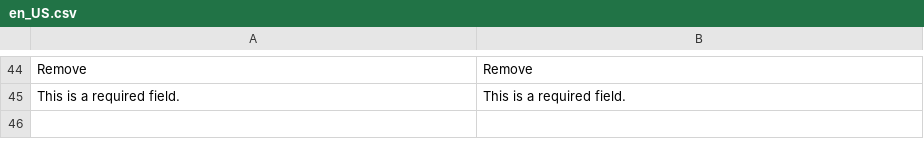
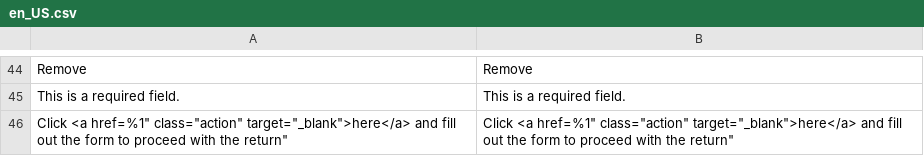
Before and after one commit to inpost-italy/magento2-plugin, a CSV file: i18n/en_US.csv, drawn as a sheet; only a part is shown, gaps mark what is left out; the diff names each change by its address in the sheet, - before the commit and + after, or states it on an @@ line.

Commit message:
Fixed the tracking popup Added return url in order detail in customer dashboard

```diff
--- a/i18n/en_US.csv
+++ b/i18n/en_US.csv
+row 46: Click <a href=%1" class="action" target="_blank">here</a> and fill out the form to proceed with the return" | Click <a href=%1" class="action" target="_blank">here</a> and fill out the form to proceed with the return"
```
Also changed, not shown: i18n/it_IT.csv, 14 other files.
